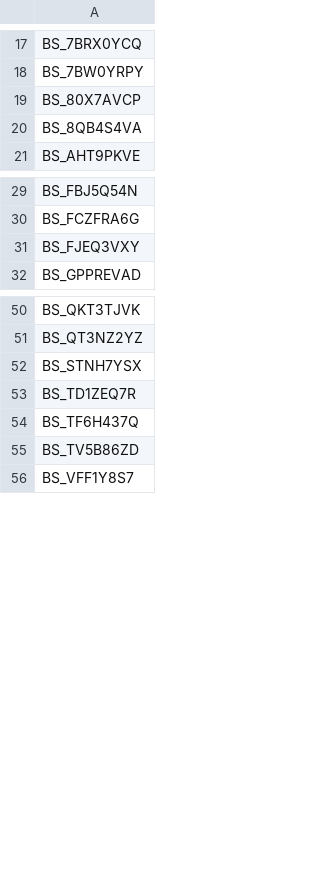
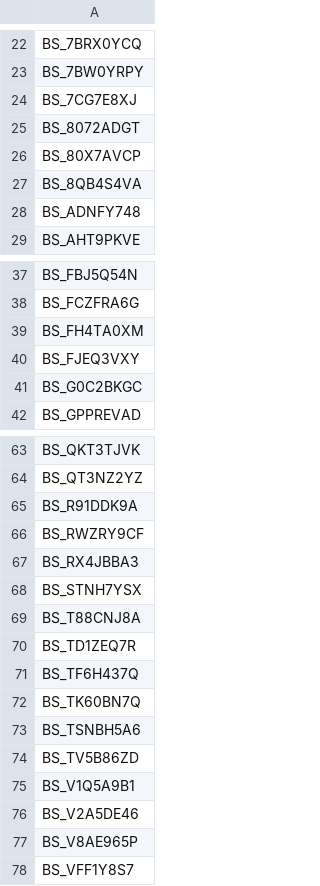
Before and after one commit to rokitalab/OpenPedCan-analysis, a TSV file: analyses/molecular-subtyping-embryonal/results/biospecimen_ids_embryonal_subtyping.tsv, drawn as a sheet; only a part is shown, gaps mark what is left out; the diff covers the shown part only.

```diff
--- a/analyses/molecular-subtyping-embryonal/results/biospecimen_ids_embryonal_subtyping.tsv
+++ b/analyses/molecular-subtyping-embryonal/results/biospecimen_ids_embryonal_subtyping.tsv
@@ -18,4 +23,7 @@ BS_7BRX0YCQ
 BS_7BW0YRPY
+BS_7CG7E8XJ
+BS_8072ADGT
 BS_80X7AVCP
 BS_8QB4S4VA
+BS_ADNFY748
 BS_AHT9PKVE
@@ -30,3 +38,5 @@ BS_FBJ5Q54N
 BS_FCZFRA6G
+BS_FH4TA0XM
 BS_FJEQ3VXY
+BS_G0C2BKGC
 BS_GPPREVAD
@@ -51,6 +64,15 @@ BS_QKT3TJVK
 BS_QT3NZ2YZ
+BS_R91DDK9A
+BS_RWZRY9CF
+BS_RX4JBBA3
 BS_STNH7YSX
+BS_T88CNJ8A
 BS_TD1ZEQ7R
 BS_TF6H437Q
+BS_TK60BN7Q
+BS_TSNBH5A6
 BS_TV5B86ZD
+BS_V1Q5A9B1
+BS_V2A5DE46
+BS_V8AE965P
 BS_VFF1Y8S7
```
Also changed, not shown: 9 added rows elsewhere in this file, analyses/molecular-subtyping-embryonal/results/embryonal_tumor_molecular_subtypes.tsv, analyses/molecular-subtyping-embryonal/results/embryonal_tumor_subtyping_relevant_data.tsv, 3 other files.
